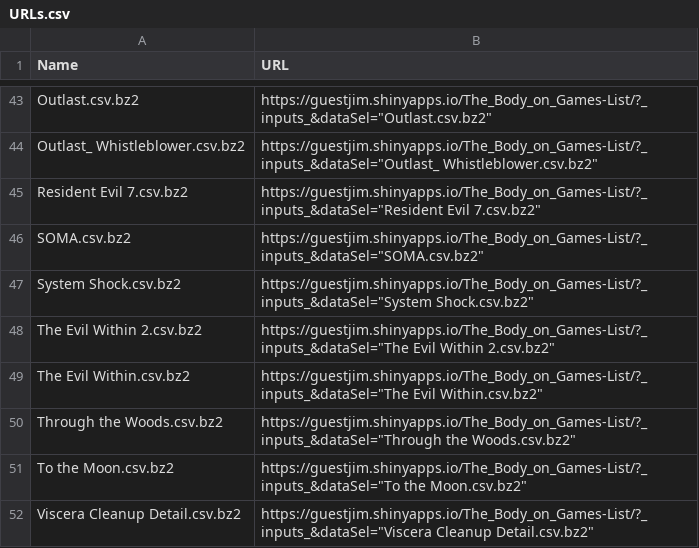
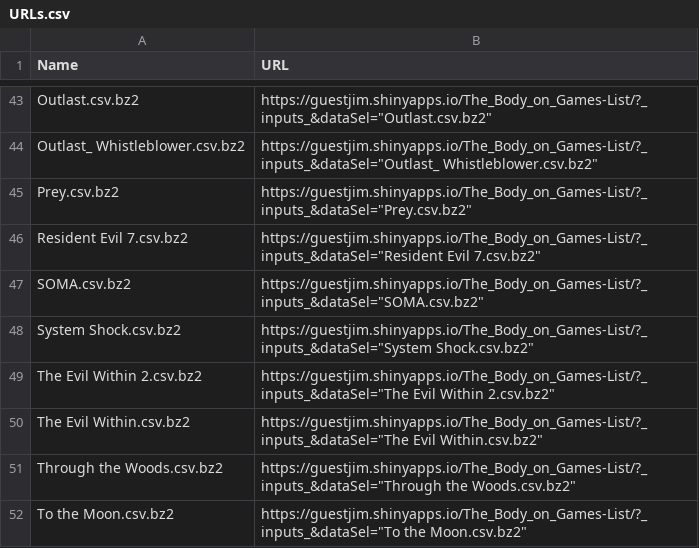
Before and after one commit to GuestJim/TBOG_Data, a CSV file: URLs.csv, drawn as a sheet; only a part is shown, gaps mark what is left out; the shorter side is filled out with more unchanged rows; the diff names each change by its address in the sheet, - before the commit and + after, or states it on an @@ line.

Commit message:
Prey data added

```diff
--- a/URLs.csv
+++ b/URLs.csv
+row 45: Prey.csv.bz2 | https://guestjim.shinyapps.io/The_Body_on_Games-List/?_inputs_&dataSel="Prey.csv.bz2"
```
Also changed, not shown: 1 other file.
